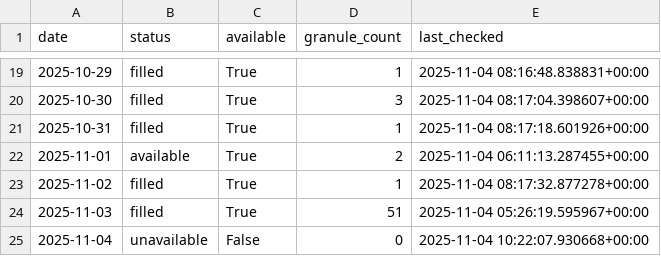
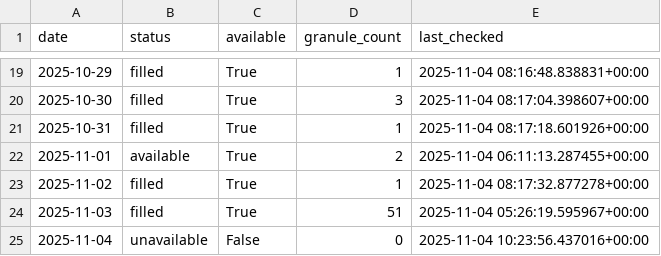
Before and after one commit to Varshani-UWA/chl-plotly, a CSV file: gap_report.csv, drawn as a sheet; only a part is shown, gaps mark what is left out.

Commit message:
Auto-update chlorophyll data: 2025-11-04

```diff
--- a/gap_report.csv
+++ b/gap_report.csv
@@ -24,2 +24,2 @@ date,status,available,granule_count,last_checked
 2025-11-03,filled,True,51,2025-11-04 05:26:19.595967+00:00
-2025-11-04,unavailable,False,0,2025-11-04 10:22:07.930668+00:00
+2025-11-04,unavailable,False,0,2025-11-04 10:23:56.437016+00:00
```
Also changed, not shown: 6 other files.
